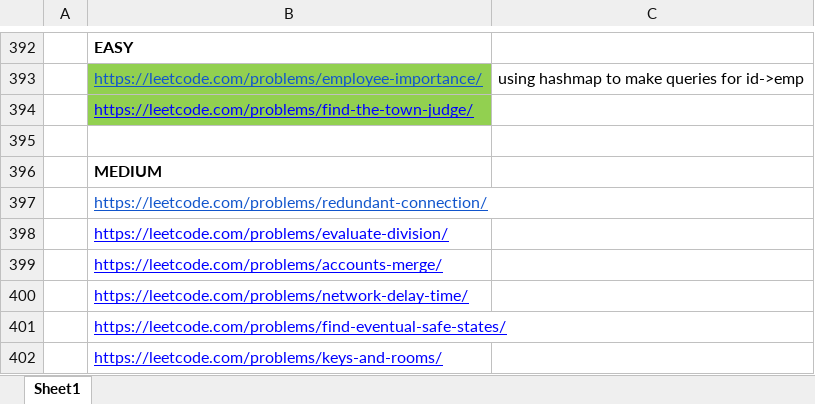
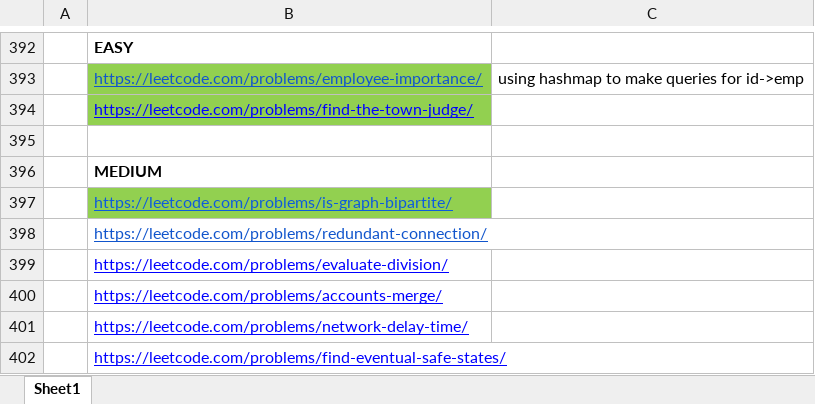
Before and after one commit to adrishyantee/myDSA, an Excel workbook: DSA Sheet.xlsx, sheet Sheet1, drawn as a sheet; only a part is shown, gaps mark what is left out; the shorter side is filled out with more unchanged rows; values as stored, in another font and other column widths than the file's, no borders; the diff names each change by its address in the sheet, - before the commit and + after, or states it on an @@ line.

```diff
--- a/DSA Sheet.xlsx (sheet Sheet1)
+++ b/DSA Sheet.xlsx (sheet Sheet1)
+row 397:  | https://leetcode.com/problems/is-graph-bipartite/
```
Also changed, not shown: 6 other files.
